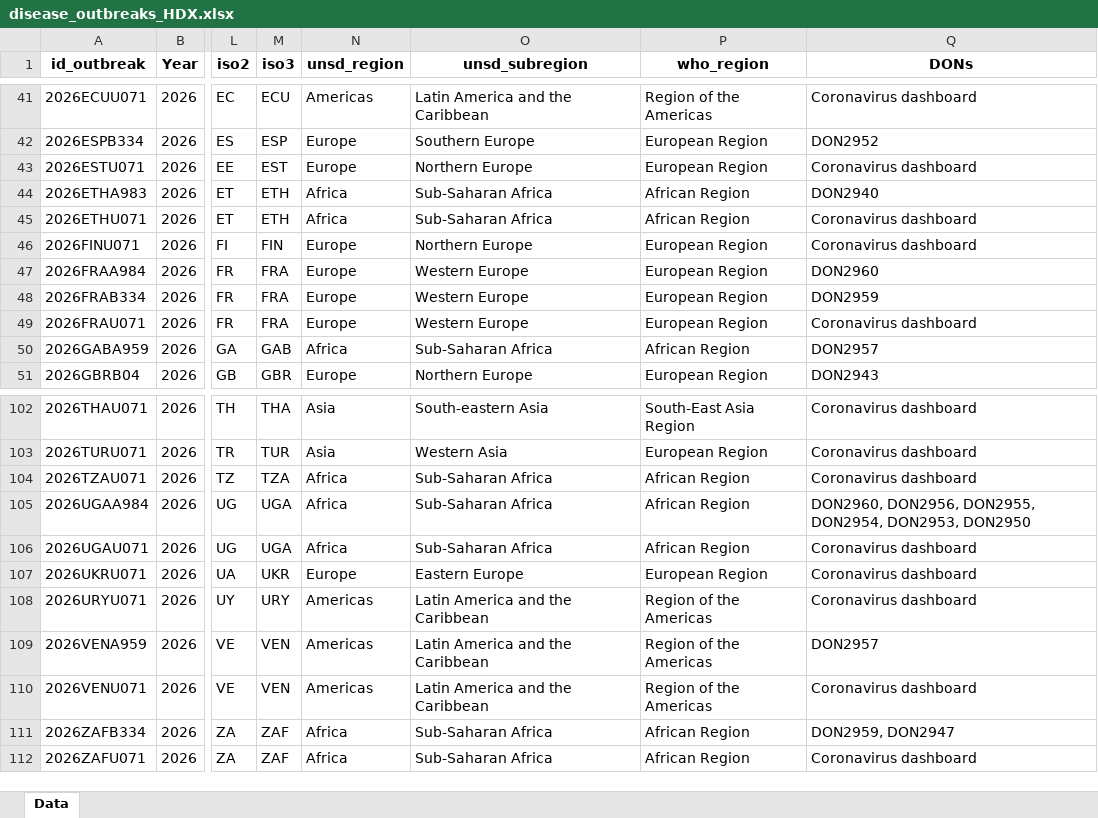
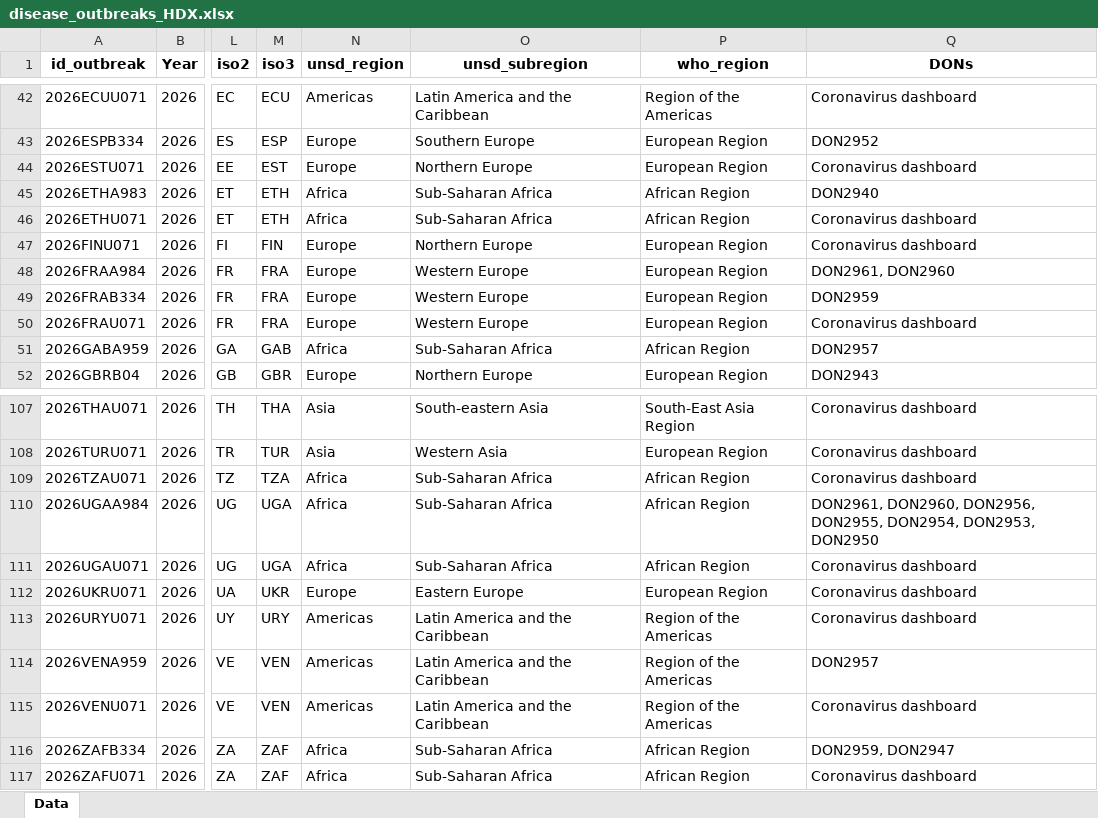
Before and after one commit to jatorresmunguia/disease_outbreak_news, an Excel workbook: Humanitarian Data Exchange/data_2_share/disease_outbreaks_HDX.xlsx, sheet Data, drawn as a sheet; only a part is shown, gaps mark what is left out; values as stored, in another font and other column widths than the file's, no borders; addresses are those after the commit; the diff covers the shown part only; the diff names each change by its address in the sheet, - before the commit and + after, or states it on an @@ line.

```diff
--- a/Humanitarian Data Exchange/data_2_share/disease_outbreaks_HDX.xlsx (sheet Data)
+++ b/Humanitarian Data Exchange/data_2_share/disease_outbreaks_HDX.xlsx (sheet Data)
-Q48 (DONs): DON2960
+Q48 (DONs): DON2961, DON2960
-Q110 (DONs): DON2960, DON2956,…
+Q110 (DONs): DON2961, DON2960, DON2956,…
```
Also changed, not shown: 5 added rows and 8 edited cells elsewhere in this sheet.
